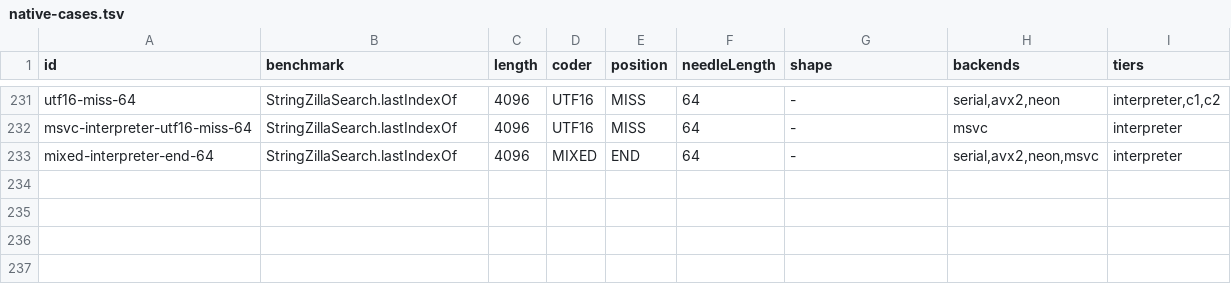
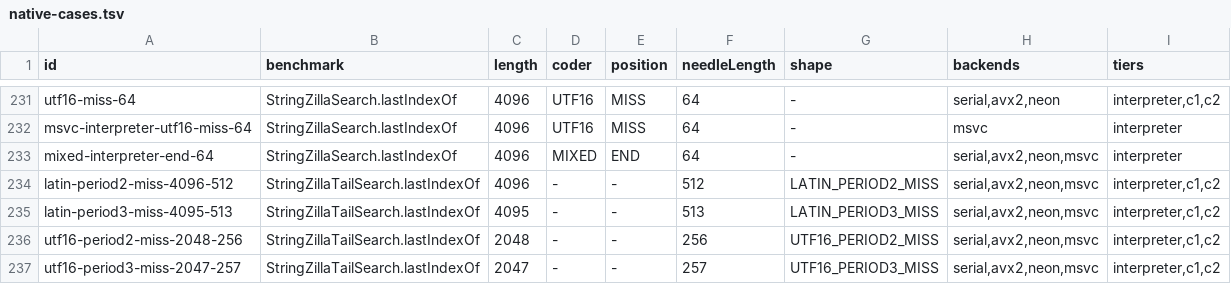
Before and after one commit to re-thc/openjdk-jdk27u, a TSV file: doc/stringzilla/native-cases.tsv, drawn as a sheet; only a part is shown, gaps mark what is left out; the diff names each change by its address in the sheet, - before the commit and + after, or states it on an @@ line.

Commit message:
Qualify bounded serial reverse filtering against periodic controls

```diff
--- a/doc/stringzilla/native-cases.tsv
+++ b/doc/stringzilla/native-cases.tsv
+row 234: latin-period2-miss-4096-512 | StringZillaTailSearch.lastIndexOf | 4096 | - | - | 512 | LATIN_PERIOD2_MISS | serial,avx2,neon,msvc | interpreter,c1,c2
+row 235: latin-period3-miss-4095-513 | StringZillaTailSearch.lastIndexOf | 4095 | - | - | 513 | LATIN_PERIOD3_MISS | serial,avx2,neon,msvc | interpreter,c1,c2
+row 236: utf16-period2-miss-2048-256 | StringZillaTailSearch.lastIndexOf | 2048 | - | - | 256 | UTF16_PERIOD2_MISS | serial,avx2,neon,msvc | interpreter,c1,c2
+row 237: utf16-period3-miss-2047-257 | StringZillaTailSearch.lastIndexOf | 2047 | - | - | 257 | UTF16_PERIOD3_MISS | serial,avx2,neon,msvc | interpreter,c1,c2
```
Also changed, not shown: doc/stringzilla/tail-cases.tsv, 6 other files.
